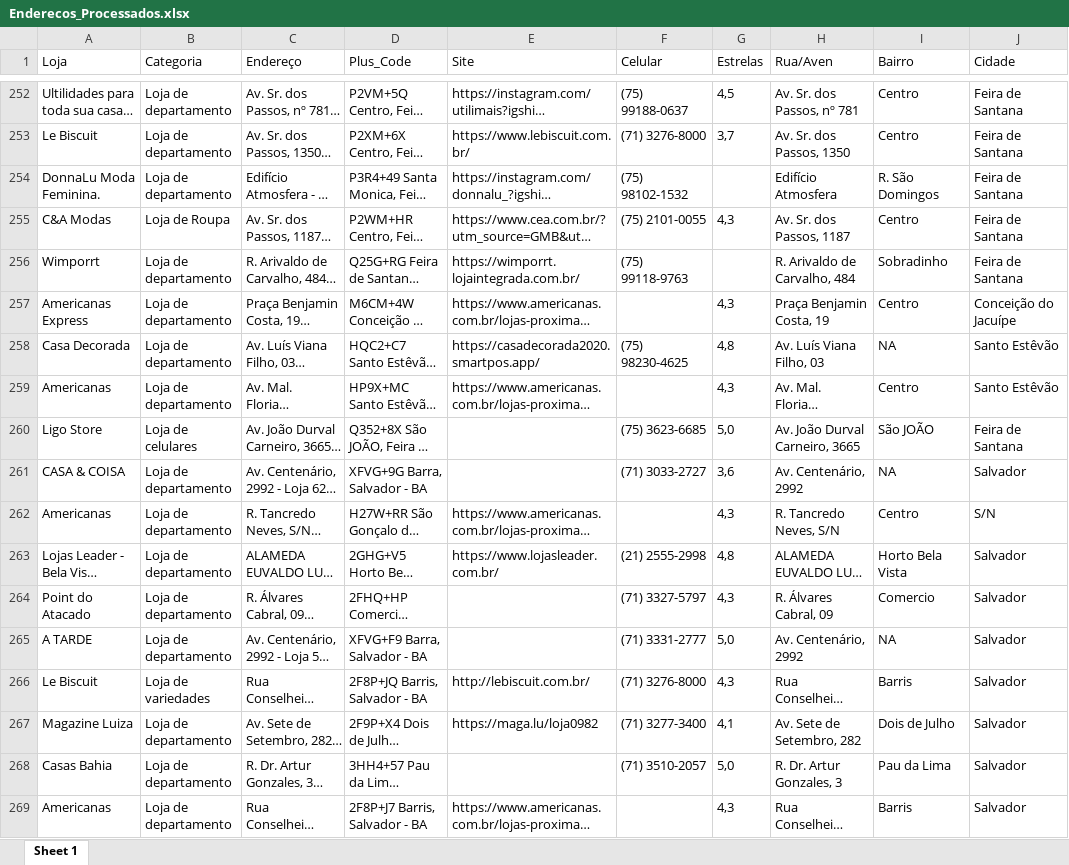
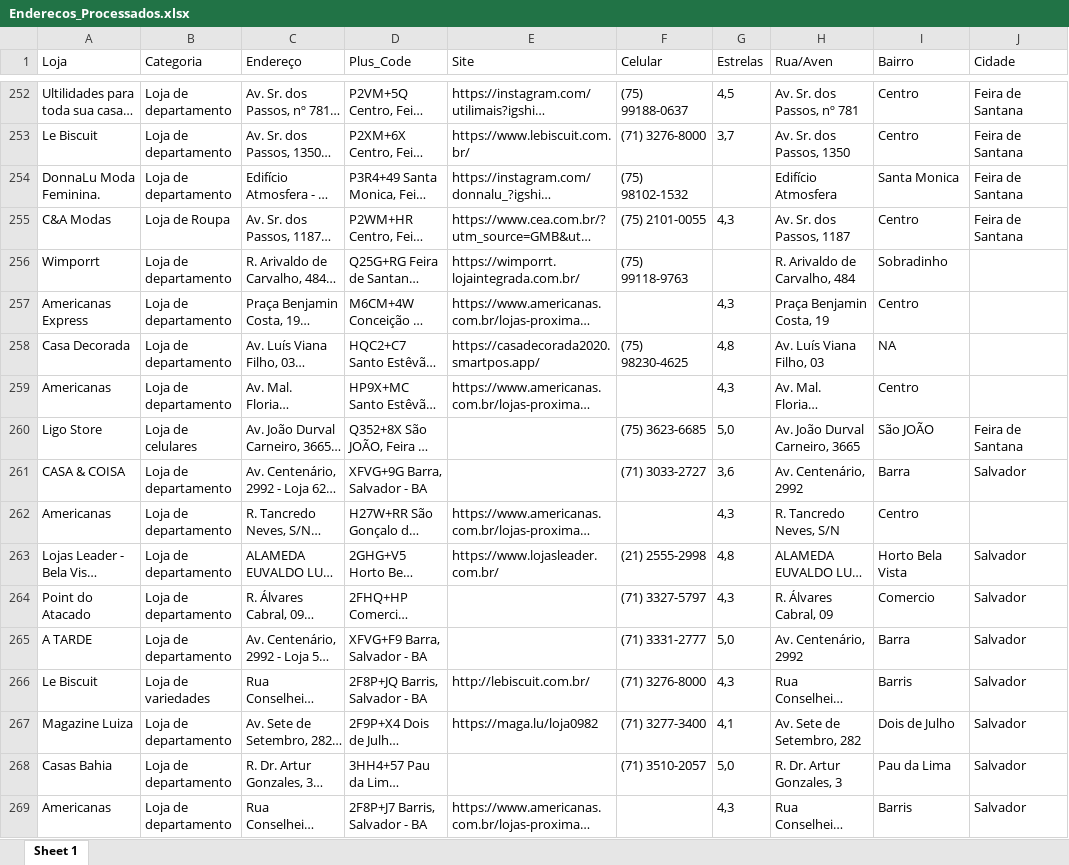
Before and after one commit to l-thibau/Web-Scraping-Maps-Rstudio, an Excel workbook: Lojas/Enderecos_Processados.xlsx, sheet Sheet 1, drawn as a sheet; only a part is shown, gaps mark what is left out; long unchanged cells end in …; values as stored, in another font and other column widths than the file's, no borders; the diff covers the shown part only; the diff names each change by its address in the sheet, - before the commit and + after, or states it on an @@ line.

```diff
--- a/Lojas/Enderecos_Processados.xlsx (sheet Sheet 1)
+++ b/Lojas/Enderecos_Processados.xlsx (sheet Sheet 1)
-I254 (Bairro): R. São Domingos
+I254 (Bairro): Santa Monica
-J256 (Cidade): Feira de Santana
+J256 (Cidade): (empty)
-J257 (Cidade): Conceição do Jacuípe
+J257 (Cidade): (empty)
-J258:J259 (Cidade): Santo Estêvão
+J258:J259 (Cidade): (empty)
-I261 (Bairro): NA
+I261 (Bairro): Barra
-J262 (Cidade): S/N
+J262 (Cidade): (empty)
-I265 (Bairro): NA
+I265 (Bairro): Barra
```
Also changed, not shown: 124 edited cells elsewhere in this sheet, 2 other files.
